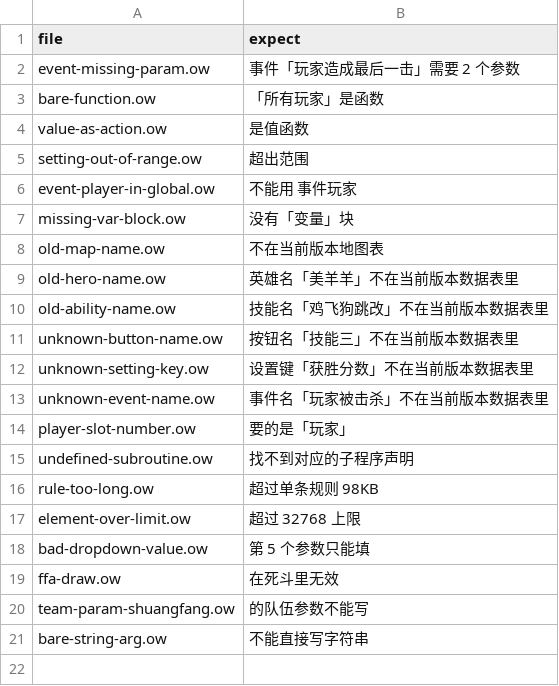
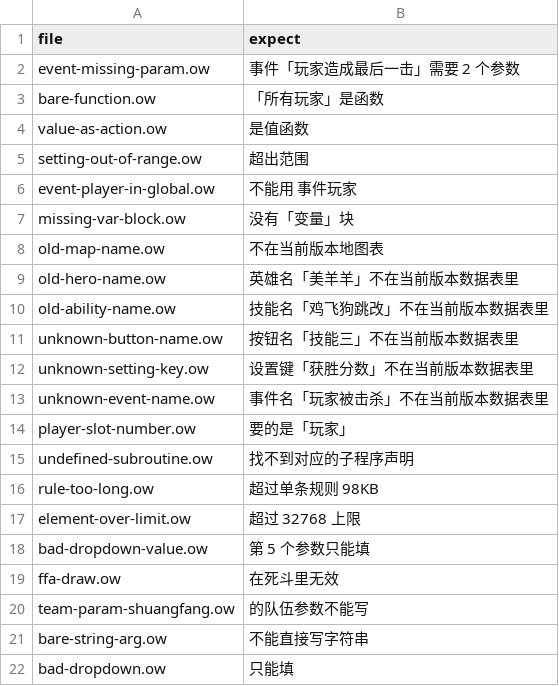
Before and after one commit to sandsand244263/overwatch-workshop-lite-skills, a TSV file: tools/probes/negative/expect.tsv, drawn as a sheet; the diff names each change by its address in the sheet, - before the commit and + after, or states it on an @@ line.

```diff
--- a/tools/probes/negative/expect.tsv
+++ b/tools/probes/negative/expect.tsv
+row 22: bad-dropdown.ow | 只能填
```
Also changed, not shown: 10 other files.
